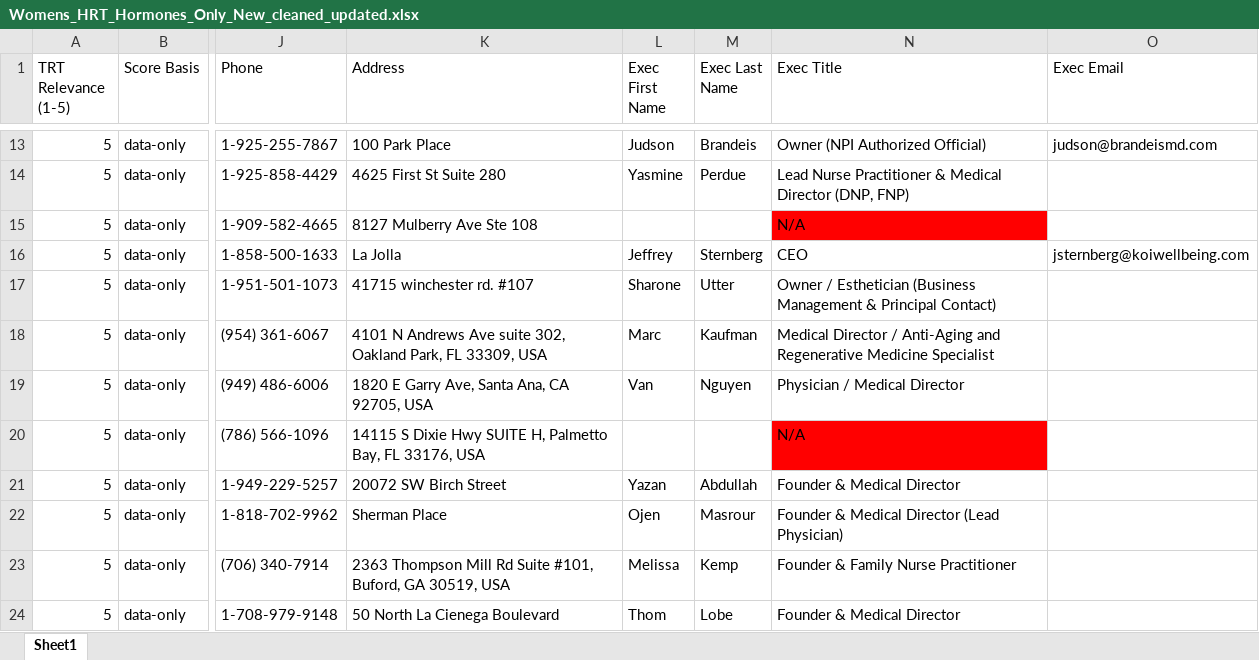
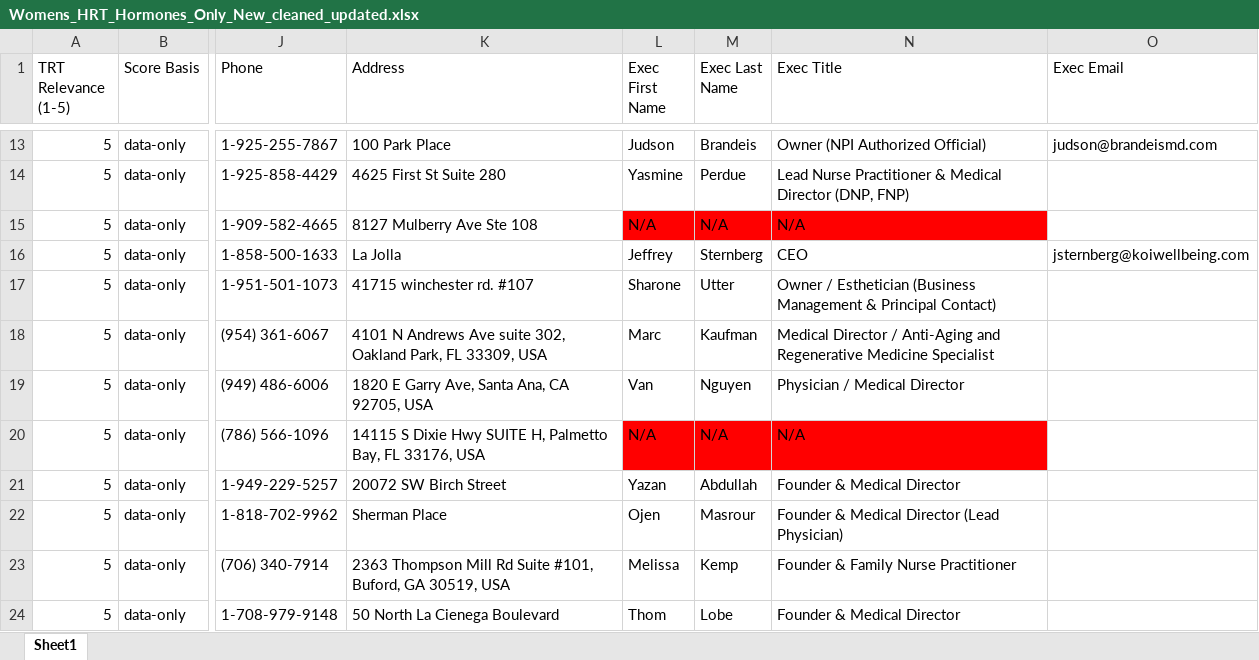
Before and after one commit to hannahhmnguyen/ubiquitous-carnival, an Excel workbook: Womens_HRT_Hormones_Only_New_cleaned_updated.xlsx, sheet Sheet1, drawn as a sheet; only a part is shown, gaps mark what is left out; values as stored, in another font and other column widths than the file's, no borders; the diff covers the shown part only; the diff names each change by its address in the sheet, - before the commit and + after, or states it on an @@ line.

```diff
--- a/Womens_HRT_Hormones_Only_New_cleaned_updated.xlsx (sheet Sheet1)
+++ b/Womens_HRT_Hormones_Only_New_cleaned_updated.xlsx (sheet Sheet1)
-L15 (Exec First Name): (empty)
+L15 (Exec First Name): N/A
-L15:M15 fill: none
+L15:M15 fill: #FF0000
-M15 (Exec Last Name): (empty)
+M15 (Exec Last Name): N/A
-L20 (Exec First Name): (empty)
+L20 (Exec First Name): N/A
-L20:M20 fill: none
+L20:M20 fill: #FF0000
-M20 (Exec Last Name): (empty)
+M20 (Exec Last Name): N/A
```
Also changed, not shown: 25 edited cells and cell formats elsewhere in this sheet.
